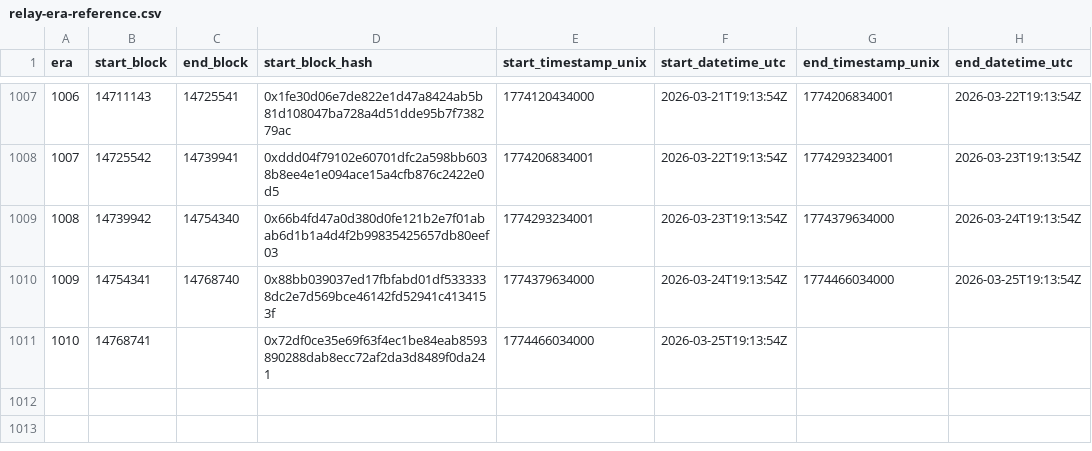
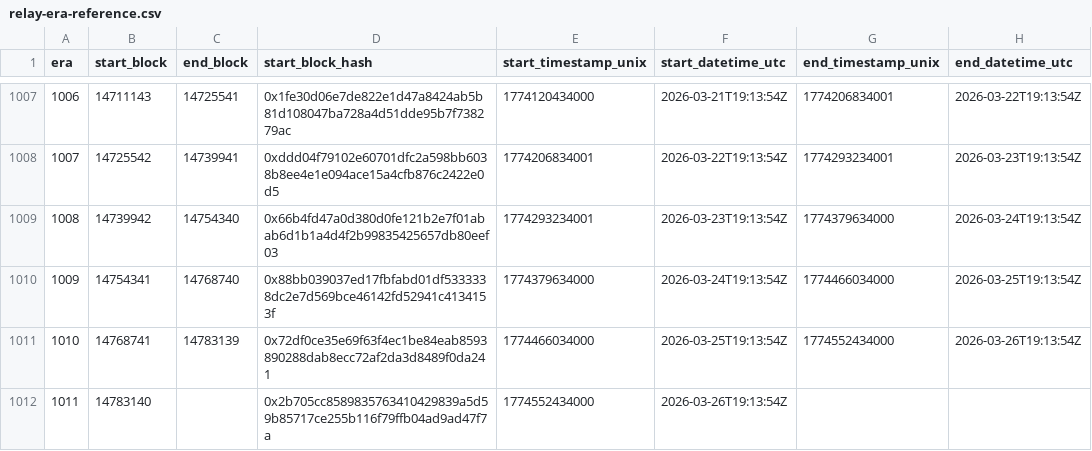
Before and after one commit to bladzv/enjin-status-checker, a CSV file: public/relay-era-reference.csv, drawn as a sheet; only a part is shown, gaps mark what is left out.

```diff
--- a/public/relay-era-reference.csv
+++ b/public/relay-era-reference.csv
@@ -1010,2 +1010,3 @@ era,start_block,end_block,start_block_hash,start_timestamp_unix,start_datetime_u
 1009,14754341,14768740,0x88bb039037ed17fbfabd01df5333338dc2e7d569bce46142fd52941c4134153f,1774379634000,2026-03-24T19:13:54Z,1774466034000,2026-03-25T19:13:54Z
-1010,14768741,,0x72df0ce35e69f63f4ec1be84eab8593890288dab8ecc72af2da3d8489f0da241,1774466034000,2026-03-25T19:13:54Z,,
+1010,14768741,14783139,0x72df0ce35e69f63f4ec1be84eab8593890288dab8ecc72af2da3d8489f0da241,1774466034000,2026-03-25T19:13:54Z,1774552434000,2026-03-26T19:13:54Z
+1011,14783140,,0x2b705cc8589835763410429839a5d59b85717ce255b116f79ffb04ad9ad47f7a,1774552434000,2026-03-26T19:13:54Z,,
```
Also changed, not shown: 21 other files.
